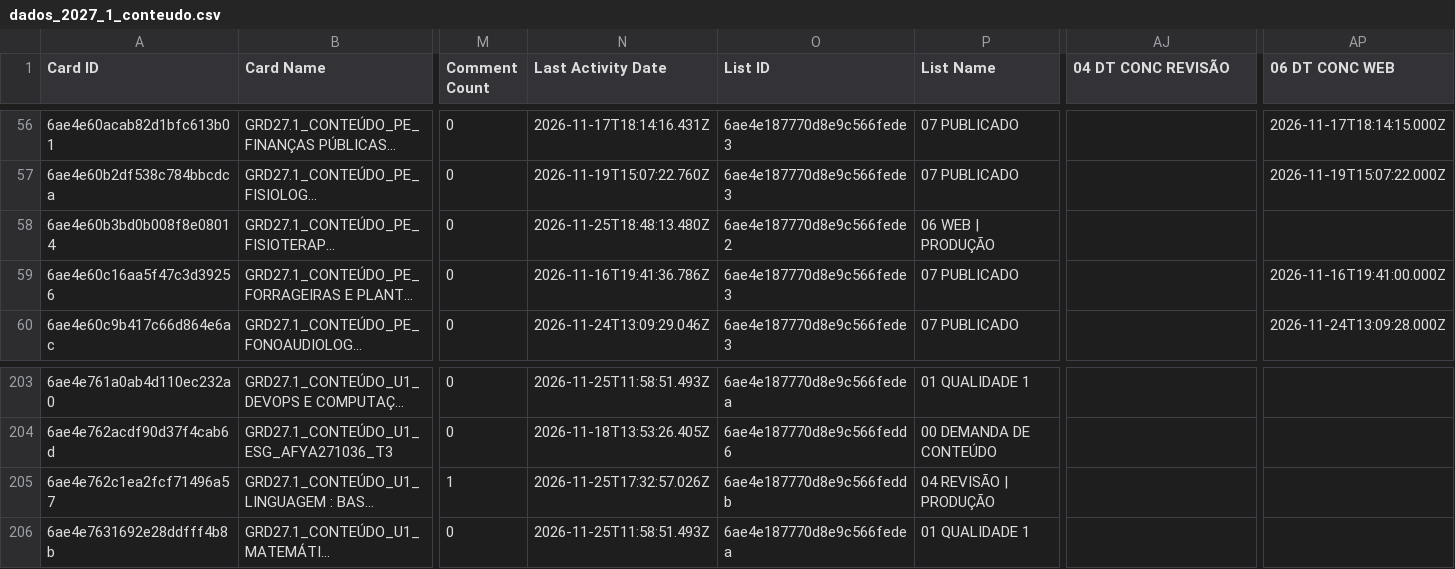
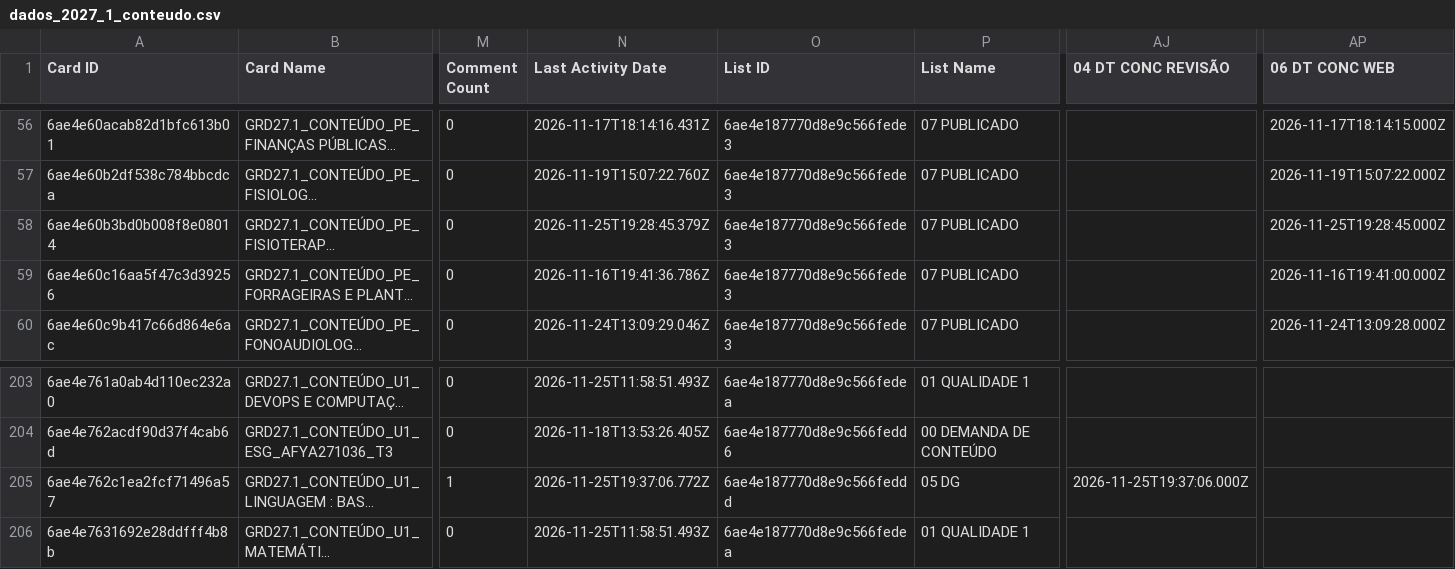
Before and after one commit to jonpj03/acompanhamento_prod, a CSV file: dados_2027_1_conteudo.csv, drawn as a sheet; only a part is shown, gaps mark what is left out; long unchanged cells end in …; the diff covers the shown part only; the diff names each change by its address in the sheet, - before the commit and + after, or states it on an @@ line.

```diff
--- a/dados_2027_1_conteudo.csv
+++ b/dados_2027_1_conteudo.csv
-N58 (Last Activity Date): 2026-11-25T18:48:13.480Z
+N58 (Last Activity Date): 2026-11-25T19:28:45.379Z
-O58 (List ID): 6ae4e187770d8e9c566fede2
+O58 (List ID): 6ae4e187770d8e9c566fede3
-P58 (List Name): 06 WEB | PRODUÇÃO
+P58 (List Name): 07 PUBLICADO
-AP58 (06 DT CONC WEB): (empty)
+AP58 (06 DT CONC WEB): 2026-11-25T19:28:45.000Z
-N205 (Last Activity Date): 2026-11-25T17:32:57.026Z
+N205 (Last Activity Date): 2026-11-25T19:37:06.772Z
-O205 (List ID): 6ae4e187770d8e9c566feddb
+O205 (List ID): 6ae4e187770d8e9c566feddd
-P205 (List Name): 04 REVISÃO | PRODUÇÃO
+P205 (List Name): 05 DG
-AJ205 (04 DT CONC REVISÃO): (empty)
+AJ205 (04 DT CONC REVISÃO): 2026-11-25T19:37:06.000Z
```
Also changed, not shown: 32 edited cells elsewhere in this file, 1 other file.
